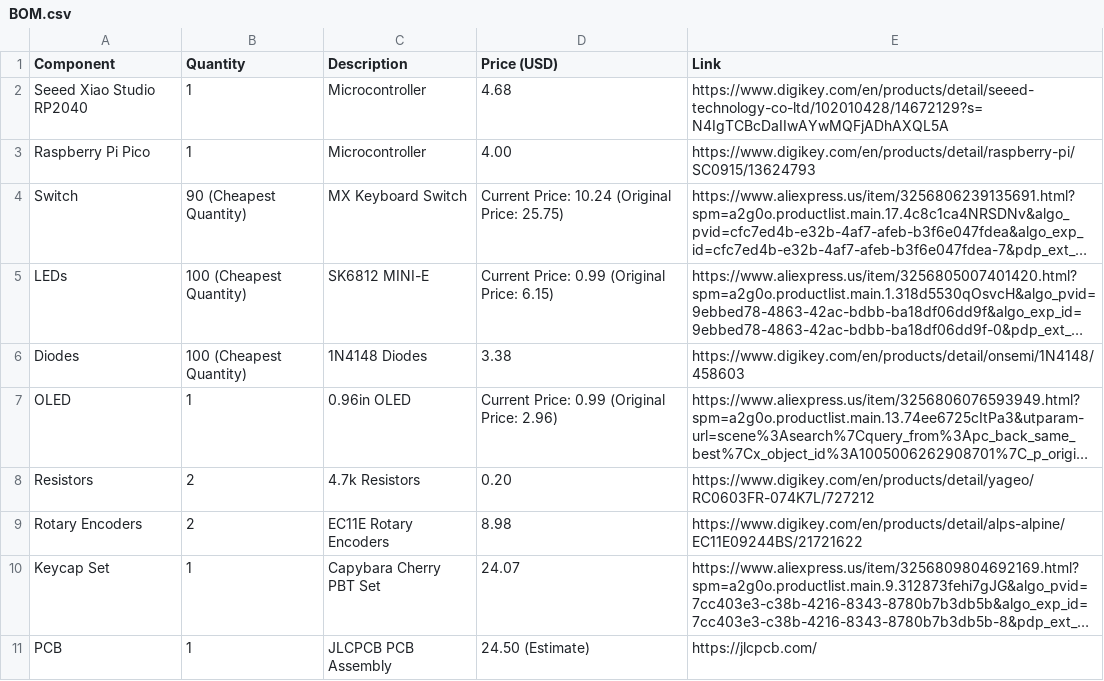
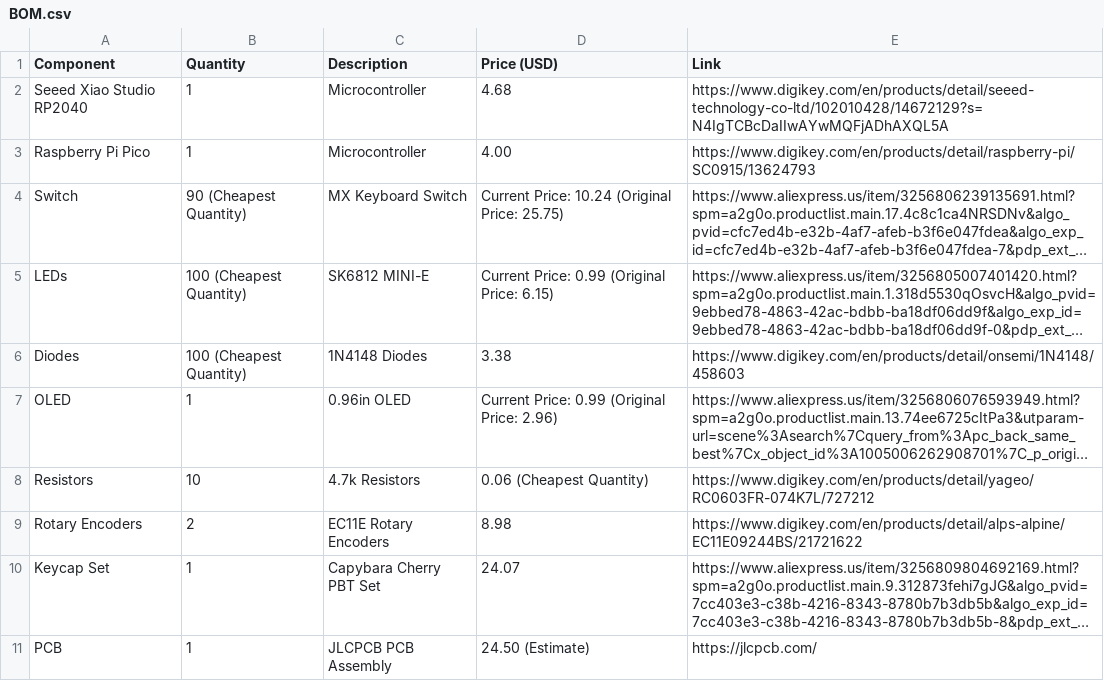
Before and after one commit to EasonYang7/CapyBoard, a CSV file: BOM.csv, drawn as a sheet; long unchanged cells end in …; the diff names each change by its address in the sheet, - before the commit and + after, or states it on an @@ line.

Commit message:
Update BOM.csv

```diff
--- a/BOM.csv
+++ b/BOM.csv
-B8 (Quantity): 2
+B8 (Quantity): 10
-D8 (Price (USD)): 0.20
+D8 (Price (USD)): 0.06 (Cheapest Quantity)
```
